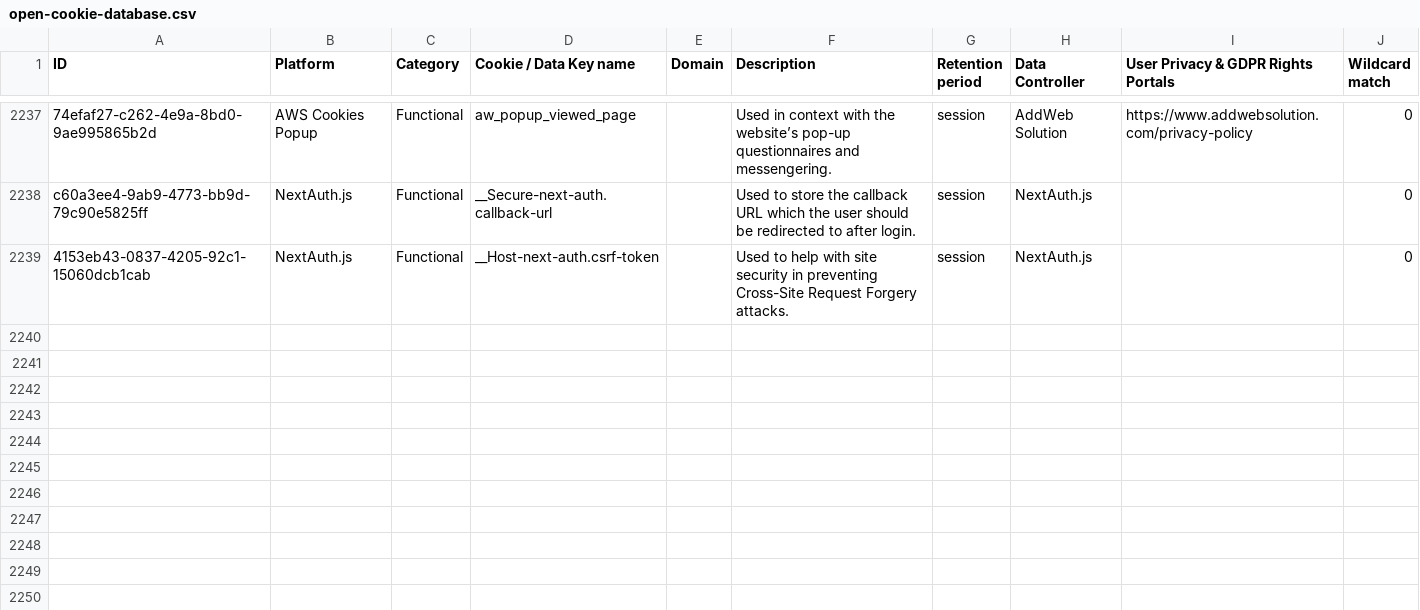
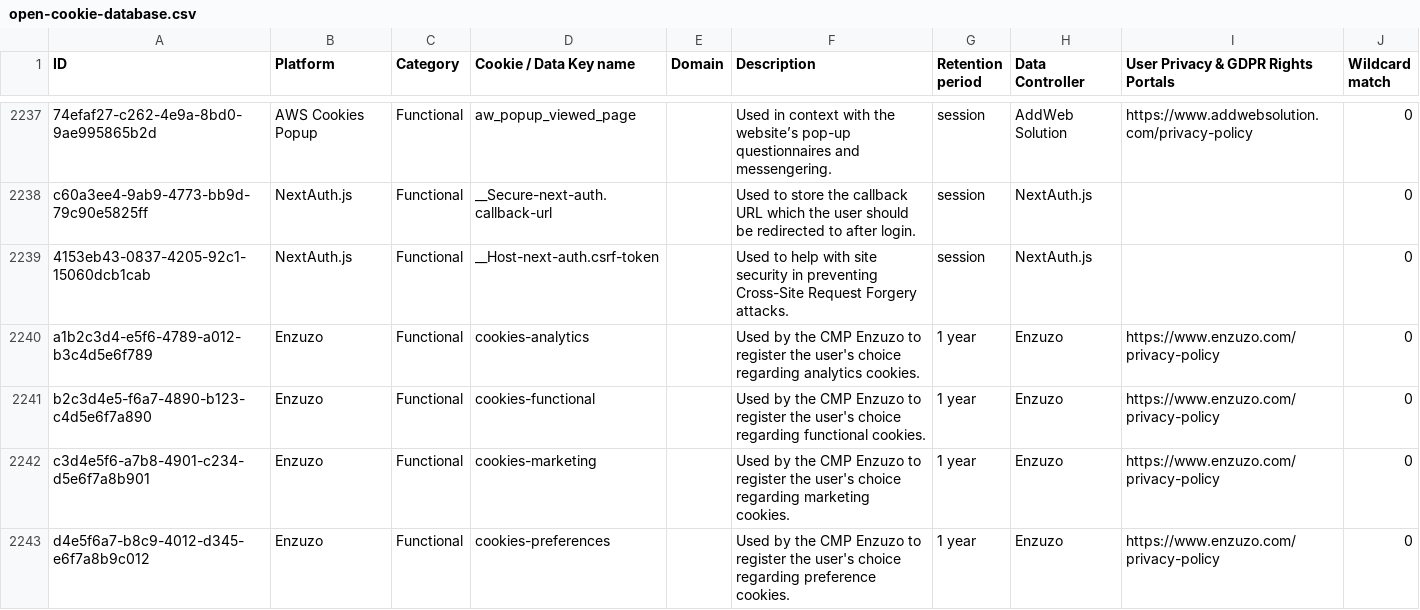
Before and after one commit to jkwakman/Open-Cookie-Database, a CSV file: open-cookie-database.csv, drawn as a sheet; only a part is shown, gaps mark what is left out; the diff names each change by its address in the sheet, - before the commit and + after, or states it on an @@ line.

Commit message:
Added enzuzo cookies to csv

```diff
--- a/open-cookie-database.csv
+++ b/open-cookie-database.csv
+row 2240: a1b2c3d4-e5f6-4789-a012-b3c4d5e6f789 | Enzuzo | Functional | cookies-analytics |  | Used by the CMP Enzuzo to register the user's choice regarding analytics cookies. | 1 year | Enzuzo | https://www.enzuzo.com/privacy-policy | 0
+row 2241: b2c3d4e5-f6a7-4890-b123-c4d5e6f7a890 | Enzuzo | Functional | cookies-functional |  | Used by the CMP Enzuzo to register the user's choice regarding functional cookies. | 1 year | Enzuzo | https://www.enzuzo.com/privacy-policy | 0
+row 2242: c3d4e5f6-a7b8-4901-c234-d5e6f7a8b901 | Enzuzo | Functional | cookies-marketing |  | Used by the CMP Enzuzo to register the user's choice regarding marketing cookies. | 1 year | Enzuzo | https://www.enzuzo.com/privacy-policy | 0
+row 2243: d4e5f6a7-b8c9-4012-d345-e6f7a8b9c012 | Enzuzo | Functional | cookies-preferences |  | Used by the CMP Enzuzo to register the user's choice regarding preference cookies. | 1 year | Enzuzo | https://www.enzuzo.com/privacy-policy | 0
```
